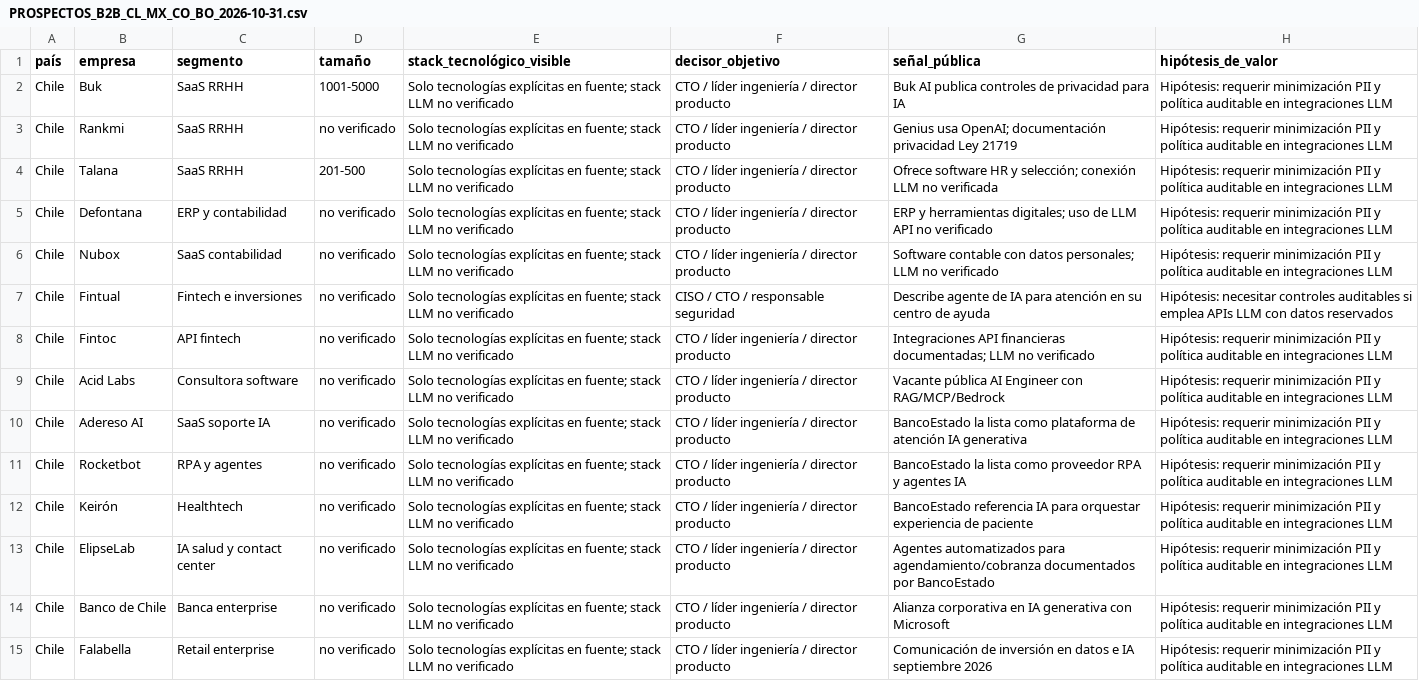
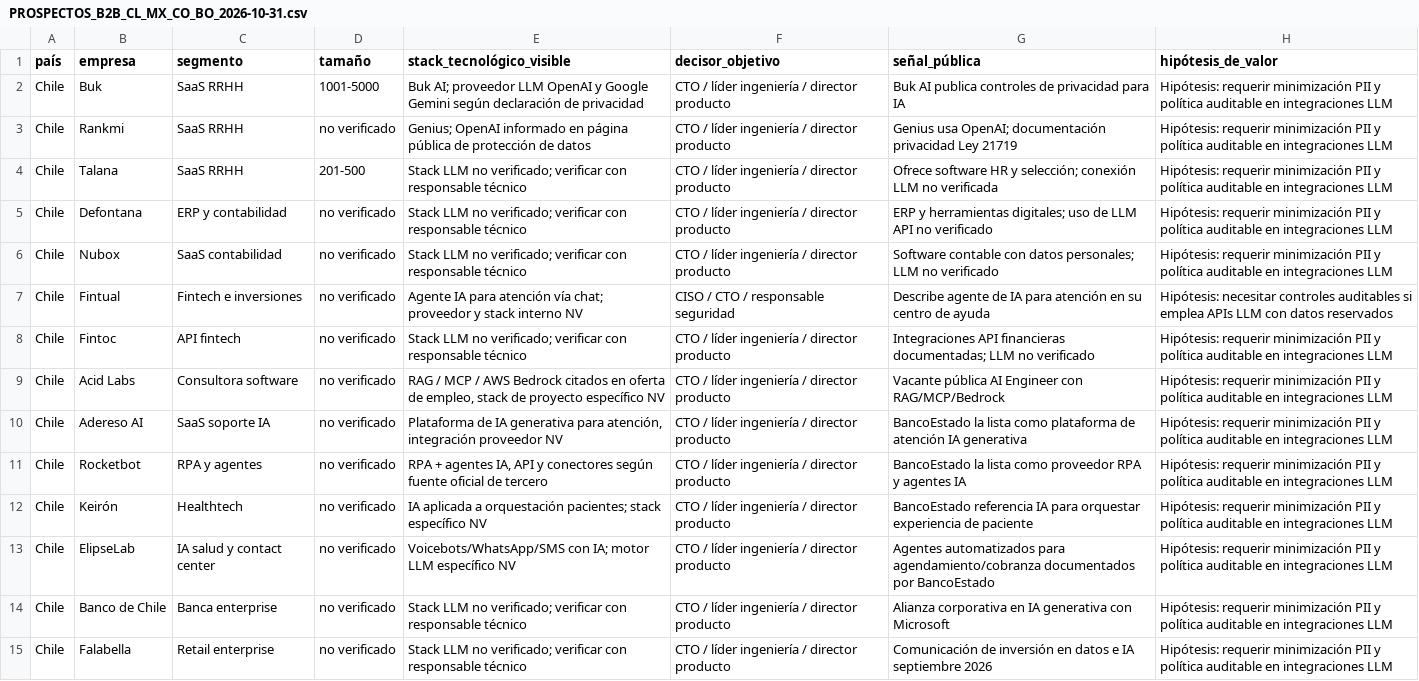
Before and after one commit to andres-olguin/DELIA, a CSV file: docs/PROSPECTOS_B2B_CL_MX_CO_BO_2026-10-31.csv, drawn as a sheet; only a part is shown; the diff covers the shown part only; the diff names each change by its address in the sheet, - before the commit and + after, or states it on an @@ line.

Commit message:
research: distinguir stacks publicos por prospecto y marcar tecnologías no verificadas

```diff
--- a/docs/PROSPECTOS_B2B_CL_MX_CO_BO_2026-10-31.csv
+++ b/docs/PROSPECTOS_B2B_CL_MX_CO_BO_2026-10-31.csv
-E2 (stack_tecnológico_visible): Solo tecnologías explícitas en fuente; stack LLM no verificado
+E2 (stack_tecnológico_visible): Buk AI; proveedor LLM OpenAI y Google Gemini según declaración de privacidad
-E3 (stack_tecnológico_visible): Solo tecnologías explícitas en fuente; stack LLM no verificado
+E3 (stack_tecnológico_visible): Genius; OpenAI informado en página pública de protección de datos
-E4:E6 (stack_tecnológico_visible): Solo tecnologías explícitas en fuente; stack LLM no verificado
+E4:E6 (stack_tecnológico_visible): Stack LLM no verificado; verificar con responsable técnico
-E7 (stack_tecnológico_visible): Solo tecnologías explícitas en fuente; stack LLM no verificado
+E7 (stack_tecnológico_visible): Agente IA para atención vía chat; proveedor y stack interno NV
-E8 (stack_tecnológico_visible): Solo tecnologías explícitas en fuente; stack LLM no verificado
+E8 (stack_tecnológico_visible): Stack LLM no verificado; verificar con responsable técnico
-E9 (stack_tecnológico_visible): Solo tecnologías explícitas en fuente; stack LLM no verificado
+E9 (stack_tecnológico_visible): RAG / MCP / AWS Bedrock citados en oferta de empleo, stack de proyecto específico NV
-E10 (stack_tecnológico_visible): Solo tecnologías explícitas en fuente; stack LLM no verificado
+E10 (stack_tecnológico_visible): Plataforma de IA generativa para atención, integración proveedor NV
-E11 (stack_tecnológico_visible): Solo tecnologías explícitas en fuente; stack LLM no verificado
+E11 (stack_tecnológico_visible): RPA + agentes IA, API y conectores según fuente oficial de tercero
-E12 (stack_tecnológico_visible): Solo tecnologías explícitas en fuente; stack LLM no verificado
+E12 (stack_tecnológico_visible): IA aplicada a orquestación pacientes; stack específico NV
-E13 (stack_tecnológico_visible): Solo tecnologías explícitas en fuente; stack LLM no verificado
+E13 (stack_tecnológico_visible): Voicebots/WhatsApp/SMS con IA; motor LLM específico NV
-E14:E15 (stack_tecnológico_visible): Solo tecnologías explícitas en fuente; stack LLM no verificado
+E14:E15 (stack_tecnológico_visible): Stack LLM no verificado; verificar con responsable técnico
```
Also changed, not shown: 46 edited cells elsewhere in this file.
